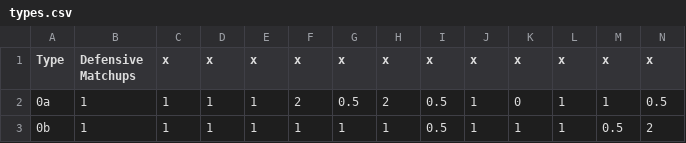
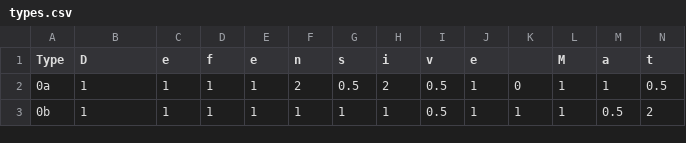
Before and after one commit to Laffy-Taffer/pokemon-team-generator, a CSV file: types.csv, drawn as a sheet; only a part is shown; the diff covers the shown part only; the diff names each change by its address in the sheet, - before the commit and + after, or states it on an @@ line.

Commit message:
Update types.csv

```diff
--- a/types.csv
+++ b/types.csv
-B1: Defensive Matchups
+B1: D
-C1: x
+C1: e
-D1: x
+D1: f
-E1: x
+E1: e
-F1: x
+F1: n
-G1: x
+G1: s
-H1: x
+H1: i
-I1: x
+I1: v
-J1: x
+J1: e
-K1: x
+K1: (empty)
-L1: x
+L1: M
-M1: x
+M1: a
-N1: x
+N1: t
```
Also changed, not shown: 6 edited cells elsewhere in this file.
